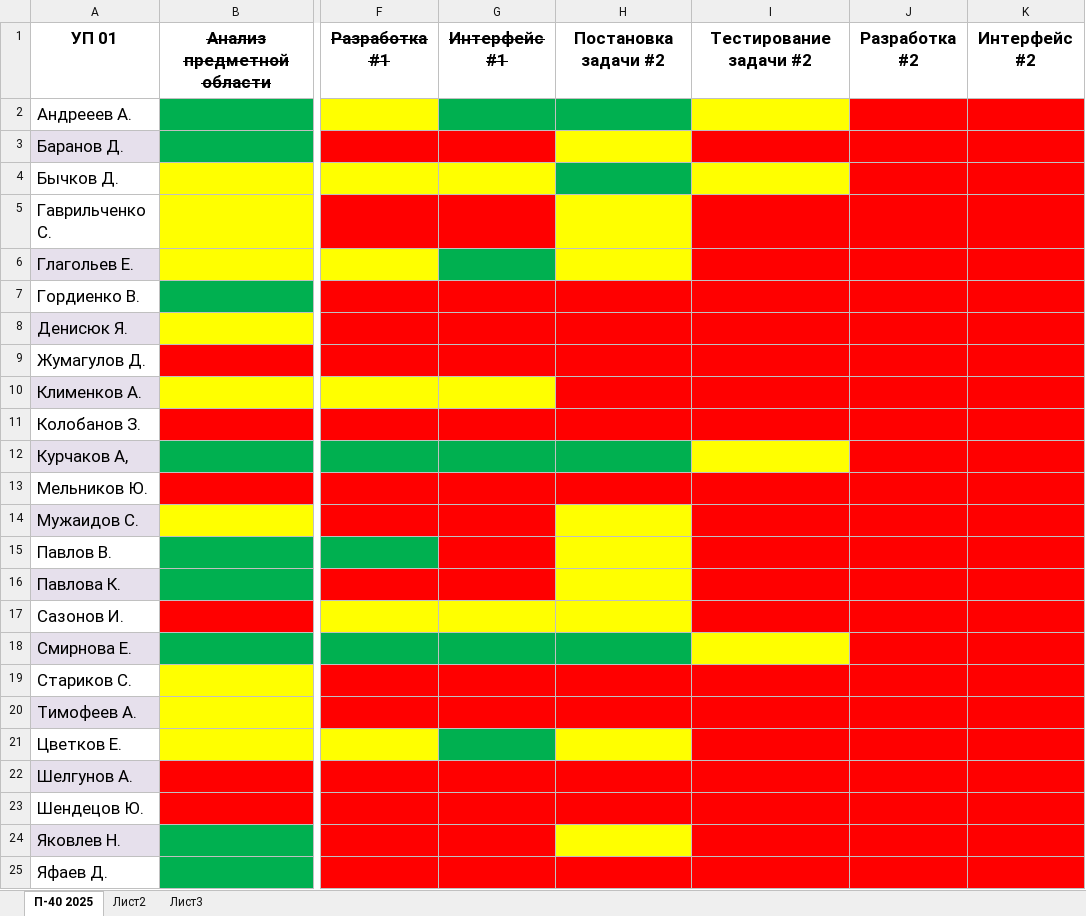
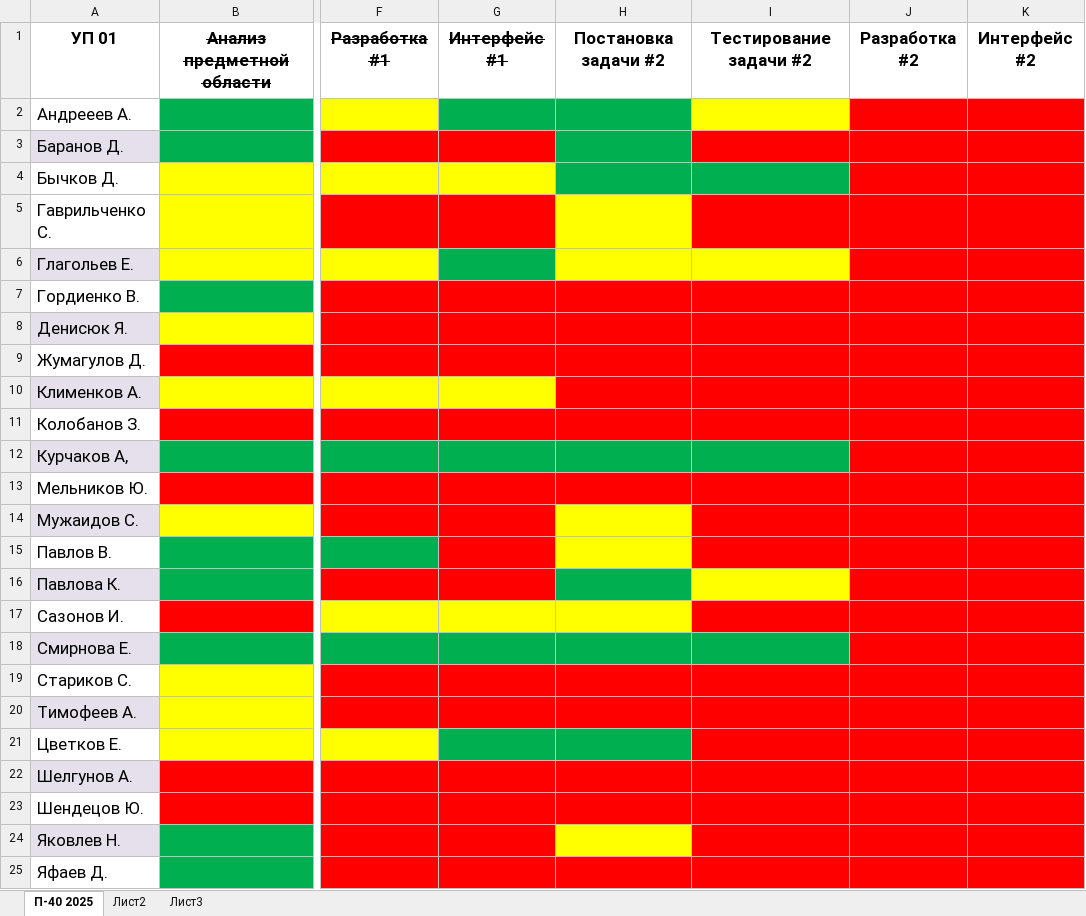
Before and after one commit to testAlexB/testRepo, an Excel workbook: УП П-40 2025/Состояние УП 01.xlsx, sheet П-40 2025, drawn as a sheet; only a part is shown, gaps mark what is left out; values as stored, in another font and other column widths than the file's, no borders; the diff names each change by its address in the sheet, - before the commit and + after, or states it on an @@ line.

Commit message:
обновил состояние УП 01

```diff
--- a/УП П-40 2025/Состояние УП 01.xlsx (sheet П-40 2025)
+++ b/УП П-40 2025/Состояние УП 01.xlsx (sheet П-40 2025)
-H3 fill: #FFFF00
+H3 fill: #00B050
-I4 fill: #FFFF00
+I4 fill: #00B050
-I6 fill: #FF0000
+I6 fill: #FFFF00
-I12 fill: #FFFF00
+I12 fill: #00B050
-H16 fill: #FFFF00
+H16 fill: #00B050
-I16 fill: #FF0000
+I16 fill: #FFFF00
-I18 fill: #FFFF00
+I18 fill: #00B050
-H21 fill: #FFFF00
+H21 fill: #00B050
```
